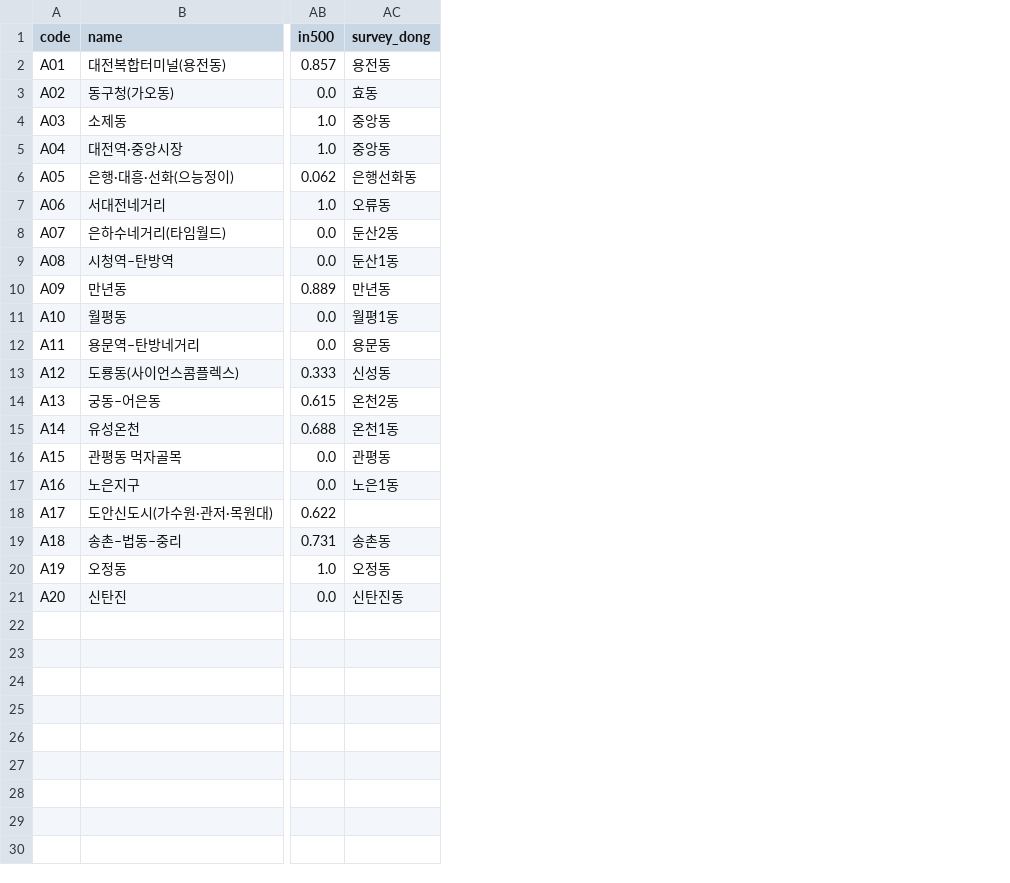
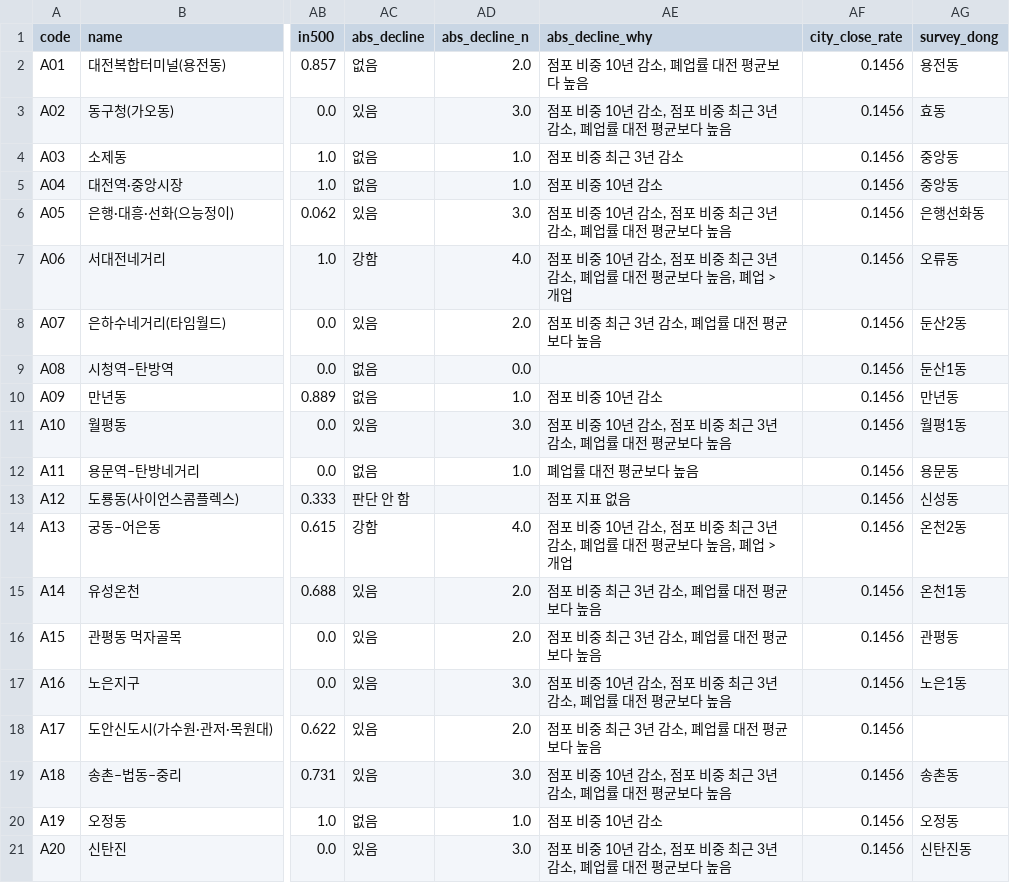
Before and after one commit to KangSeungWan/Commercial-Area-Analysis, a CSV file: tram_model/outputs/area_profile.csv, drawn as a sheet; only a part is shown, gaps mark what is left out; the diff names each change by its address in the sheet, - before the commit and + after, or states it on an @@ line.

```diff
--- a/tram_model/outputs/area_profile.csv
+++ b/tram_model/outputs/area_profile.csv
+column AC (abs_decline), rows 2-21: 없음 | 있음 | 없음 | 없음 | 있음 | 강함 | 있음 | 없음 | 없음 | 있음 | 없음 | 판단 안 함 | 강함 | 있음 | 있음 | 있음 | 있음 | 있음 | 없음 | 있음
+column AD (abs_decline_n), rows 2-21: 2.0 | 3.0 | 1.0 | 1.0 | 3.0 | 4.0 | 2.0 | 0.0 | 1.0 | 3.0 | 1.0 |  | 4.0 | 2.0 | 2.0 | 3.0 | 2.0 | 3.0 | 1.0 | 3.0
+column AE (abs_decline_why), rows 2-21: 점포 비중 10년 감소, 폐업률 대전 평균보다 높음 | 점포 비중 10년 감소, 점포 비중 최근 3년 감소, 폐업률 대전 평균보다 높음 | 점포 비중 최근 3년 감소 | 점포 비중 10년 감소 | 점포 비중 10년 감소, 점포 비중 최근 3년 감소, 폐업률 대전 평균보다 높음 | 점포 비중 10년 감소, 점포 비중 최근 3년 감소, 폐업률 대전 평균보다 높음, 폐업 > 개업 | 점포 비중 최근 3년 감소, 폐업률 대전 평균보다 높음 |  | 점포 비중 10년 감소 | 점포 비중 10년 감소, 점포 비중 최근 3년 감소, 폐업률 대전 평균보다 높음 | 폐업률 대전 평균보다 높음 | 점포 지표 없음 | 점포 비중 10년 감소, 점포 비중 최근 3년 감소, 폐업률 대전 평균보다 높음, 폐업 > 개업 | 점포 비중 최근 3년 감소, 폐업률 대전 평균보다 높음 | 점포 비중 최근 3년 감소, 폐업률 대전 평균보다 높음 | 점포 비중 10년 감소, 점포 비중 최근 3년 감소, 폐업률 대전 평균보다 높음 | 점포 비중 최근 3년 감소, 폐업률 대전 평균보다 높음 | 점포 비중 10년 감소, 점포 비중 최근 3년 감소, 폐업률 대전 평균보다 높음 | 점포 비중 10년 감소 | 점포 비중 10년 감소, 점포 비중 최근 3년 감소, 폐업률 대전 평균보다 높음
+column AF (city_close_rate), rows 2-21: all 0.1456
```
Also changed, not shown: tram_model/outputs/area_scores.csv, 15 other files.
